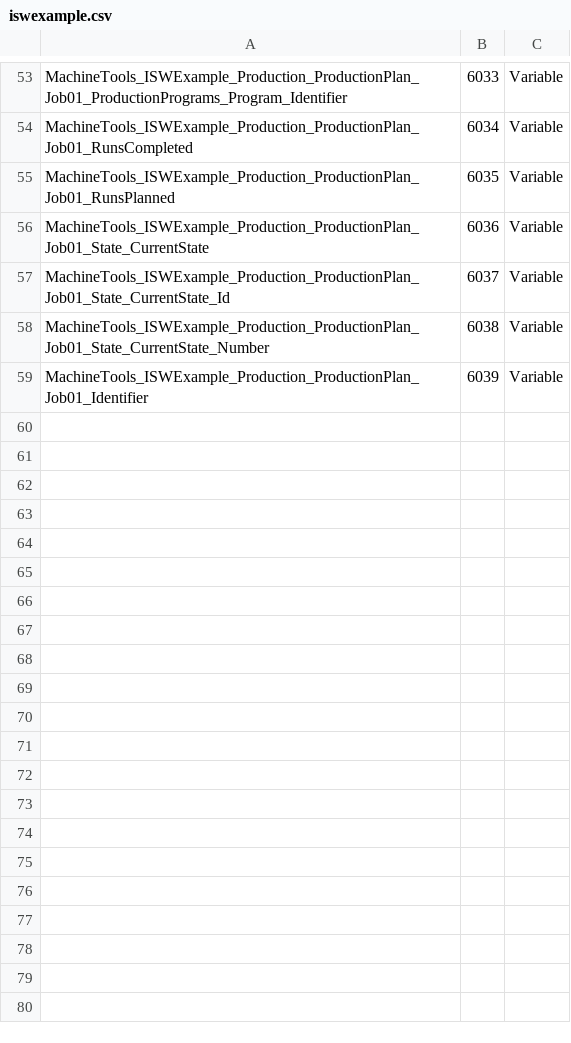
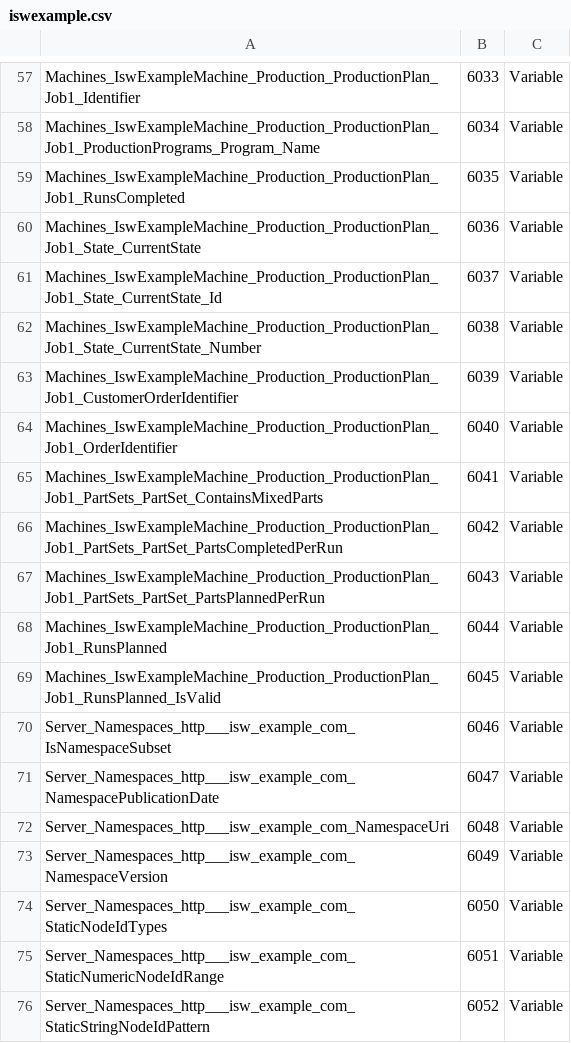
Before and after one commit to umati/Sample-Server, a CSV file: model/iswexample.csv, drawn as a sheet; only a part is shown, gaps mark what is left out; addresses are those after the commit; the diff covers the shown part only; the diff names each change by its address in the sheet, - before the commit and + after, or states it on an @@ line.

```diff
--- a/model/iswexample.csv
+++ b/model/iswexample.csv
-A57: MachineTools_ISWExample_Production_ProductionPlan_Job01_ProductionPrograms_Program_Identifier
+A57: Machines_IswExampleMachine_Production_ProductionPlan_Job1_Identifier
-A58: MachineTools_ISWExample_Production_ProductionPlan_Job01_RunsCompleted
+A58: Machines_IswExampleMachine_Production_ProductionPlan_Job1_ProductionPrograms_Program_Name
-A59: MachineTools_ISWExample_Production_ProductionPlan_Job01_RunsPlanned
+A59: Machines_IswExampleMachine_Production_ProductionPlan_Job1_RunsCompleted
-A60: MachineTools_ISWExample_Production_ProductionPlan_Job01_State_CurrentState
+A60: Machines_IswExampleMachine_Production_ProductionPlan_Job1_State_CurrentState
-A61: MachineTools_ISWExample_Production_ProductionPlan_Job01_State_CurrentState_Id
+A61: Machines_IswExampleMachine_Production_ProductionPlan_Job1_State_CurrentState_Id
-A62: MachineTools_ISWExample_Production_ProductionPlan_Job01_State_CurrentState_Number
+A62: Machines_IswExampleMachine_Production_ProductionPlan_Job1_State_CurrentState_Number
-A63: MachineTools_ISWExample_Production_ProductionPlan_Job01_Identifier
+A63: Machines_IswExampleMachine_Production_ProductionPlan_Job1_CustomerOrderIdentifier
+row 64: Machines_IswExampleMachine_Production_ProductionPlan_Job1_OrderIdentifier | 6040 | Variable
+row 65: Machines_IswExampleMachine_Production_ProductionPlan_Job1_PartSets_PartSet_ContainsMixedParts | 6041 | Variable
+row 66: Machines_IswExampleMachine_Production_ProductionPlan_Job1_PartSets_PartSet_PartsCompletedPerRun | 6042 | Variable
+row 67: Machines_IswExampleMachine_Production_ProductionPlan_Job1_PartSets_PartSet_PartsPlannedPerRun | 6043 | Variable
+row 68: Machines_IswExampleMachine_Production_ProductionPlan_Job1_RunsPlanned | 6044 | Variable
+row 69: Machines_IswExampleMachine_Production_ProductionPlan_Job1_RunsPlanned_IsValid | 6045 | Variable
+row 70: Server_Namespaces_http___isw_example_com_IsNamespaceSubset | 6046 | Variable
+row 71: Server_Namespaces_http___isw_example_com_NamespacePublicationDate | 6047 | Variable
+row 72: Server_Namespaces_http___isw_example_com_NamespaceUri | 6048 | Variable
+row 73: Server_Namespaces_http___isw_example_com_NamespaceVersion | 6049 | Variable
+row 74: Server_Namespaces_http___isw_example_com_StaticNodeIdTypes | 6050 | Variable
+row 75: Server_Namespaces_http___isw_example_com_StaticNumericNodeIdRange | 6051 | Variable
+row 76: Server_Namespaces_http___isw_example_com_StaticStringNodeIdPattern | 6052 | Variable
```
Also changed, not shown: 4 added rows and 52 edited cells elsewhere in this file, 17 other files.
